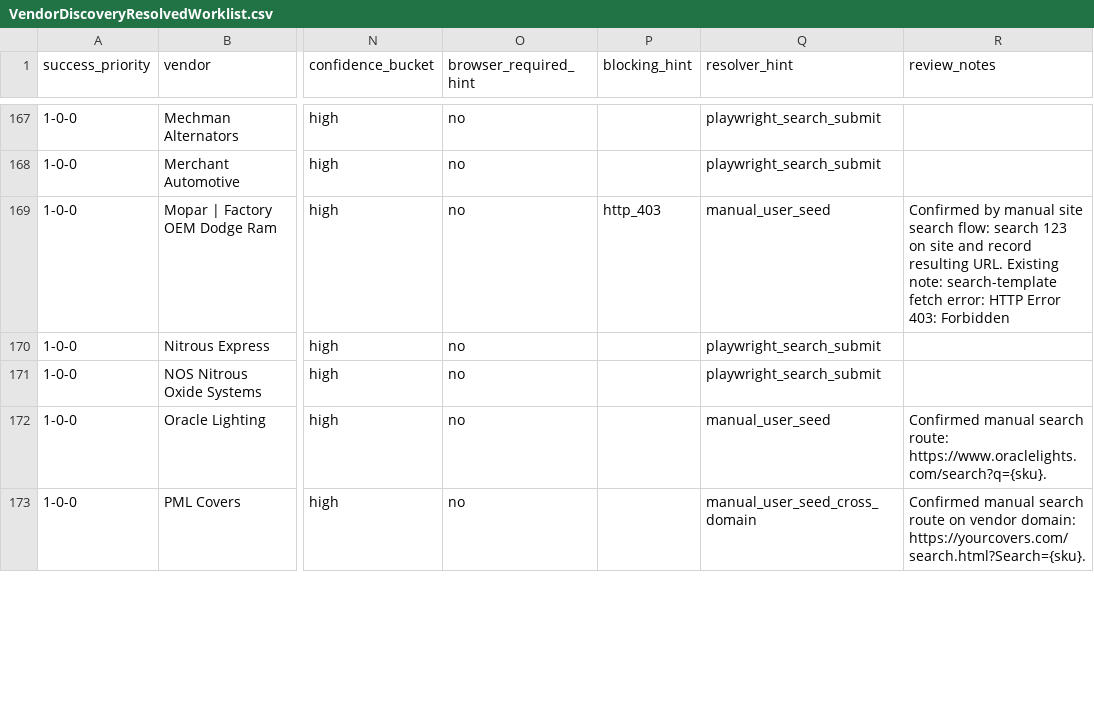
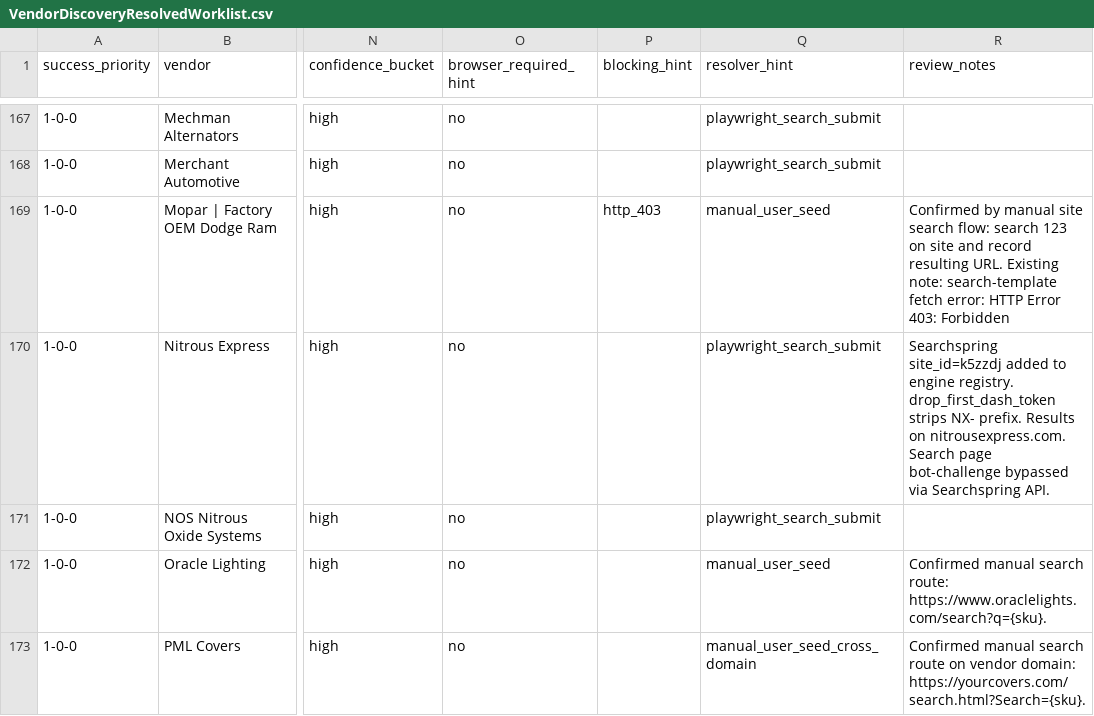
Before and after one commit to DieselMikeK/ProductProspector, a CSV file: app/required/mappings/discovery/VendorDiscoveryResolvedWorklist.csv, drawn as a sheet; only a part is shown, gaps mark what is left out; the diff covers the shown part only; the diff names each change by its address in the sheet, - before the commit and + after, or states it on an @@ line.

```diff
--- a/app/required/mappings/discovery/VendorDiscoveryResolvedWorklist.csv
+++ b/app/required/mappings/discovery/VendorDiscoveryResolvedWorklist.csv
-R170 (review_notes): (empty)
+R170 (review_notes): Searchspring site_id=k5zzdj added to engine registry. drop_first_dash_token strips NX- prefix. Results on nitrousexpress.com. Search page bot-challenge bypassed via Searchspring API.
```
Also changed, not shown: 14 edited cells elsewhere in this file, app/required/mappings/discovery/VendorActiveSearchSamples.csv, app/required/mappings/discovery/VendorRuntimeFamilySummary.csv, 25 other files.
